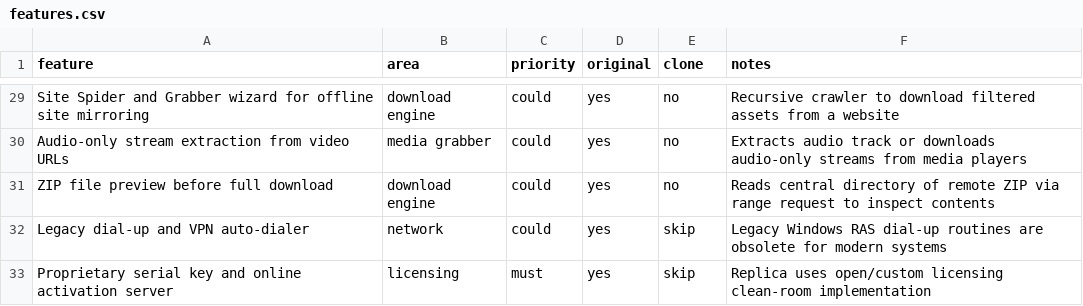
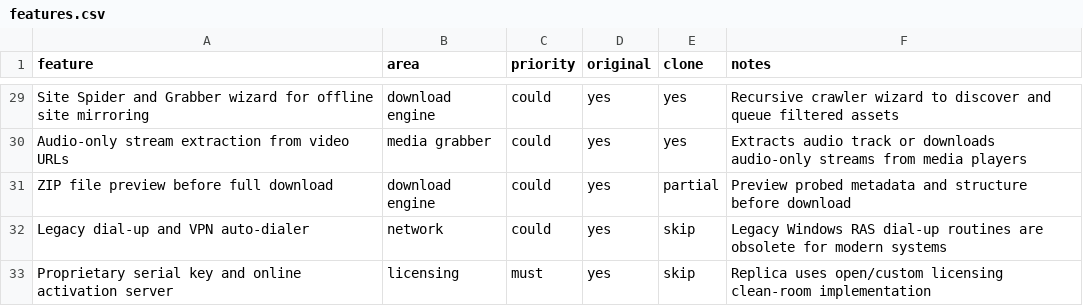
Before and after one commit to rounak1434/Veloxis-Accelerator, a CSV file: replica/features.csv, drawn as a sheet; only a part is shown, gaps mark what is left out; the diff covers the shown part only; the diff names each change by its address in the sheet, - before the commit and + after, or states it on an @@ line.

```diff
--- a/replica/features.csv
+++ b/replica/features.csv
-E29:E30 (clone): no
+E29:E30 (clone): yes
-F29 (notes): Recursive crawler to download filtered assets from a website
+F29 (notes): Recursive crawler wizard to discover and queue filtered assets
-E31 (clone): no
+E31 (clone): partial
-F31 (notes): Reads central directory of remote ZIP via range request to inspect contents
+F31 (notes): Preview probed metadata and structure before download
```
Also changed, not shown: 32 edited cells elsewhere in this file, 18 other files.
